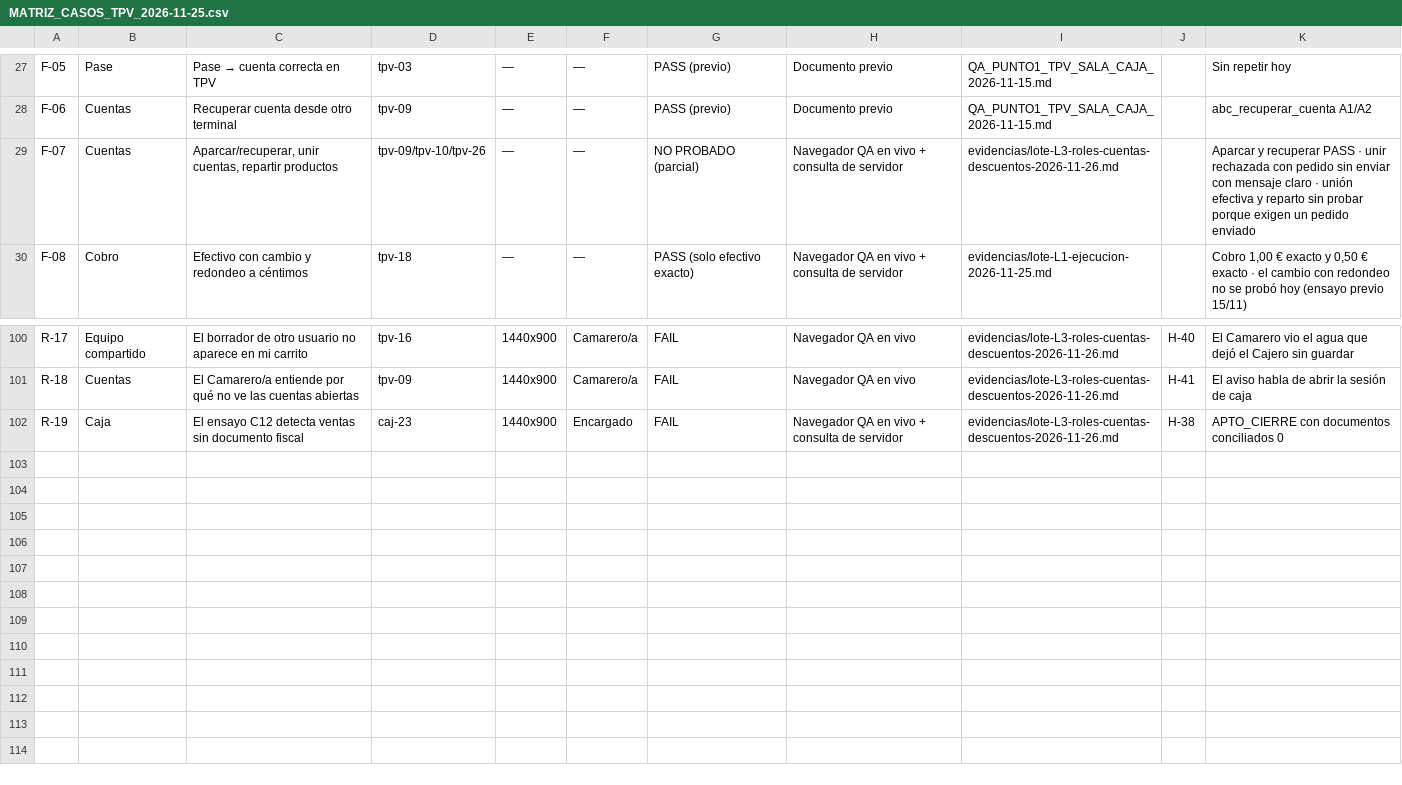
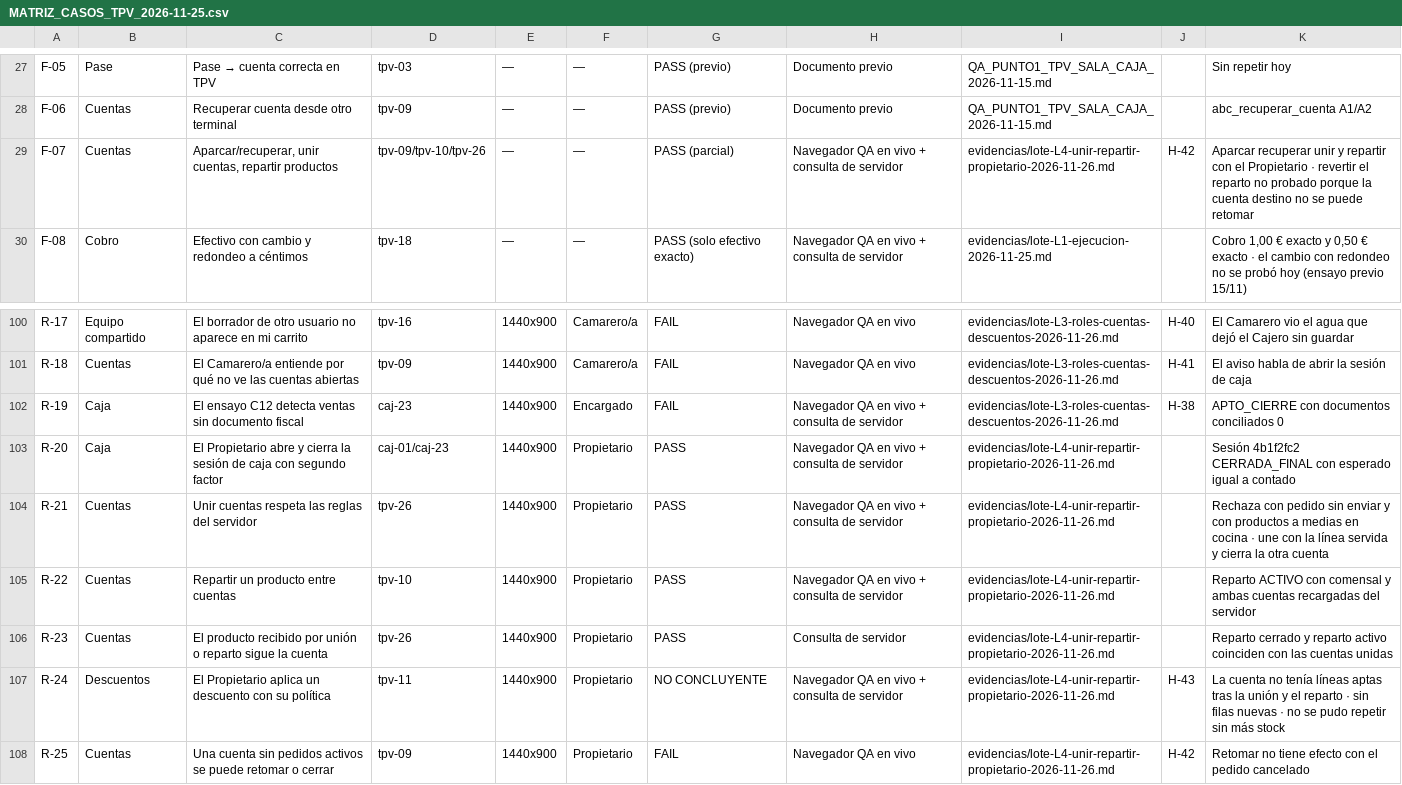
Before and after one commit to Plopezm1990/Almacen, a CSV file: docs/rediseno/auditoria-tpv/MATRIZ_CASOS_TPV_2026-11-25.csv, drawn as a sheet; only a part is shown, gaps mark what is left out.

```diff
--- a/docs/rediseno/auditoria-tpv/MATRIZ_CASOS_TPV_2026-11-25.csv
+++ b/docs/rediseno/auditoria-tpv/MATRIZ_CASOS_TPV_2026-11-25.csv
@@ -28,3 +28,3 @@ F-05;Pase;Pase → cuenta correcta en TPV;tpv-03;—;—;PASS (previo);Documento
 F-06;Cuentas;Recuperar cuenta desde otro terminal;tpv-09;—;—;PASS (previo);Documento previo;QA_PUNTO1_TPV_SALA_CAJA_2026-11-15.md;;abc_recuperar_cuenta A1/A2
-F-07;Cuentas;Aparcar/recuperar, unir cuentas, repartir productos;tpv-09/tpv-10/tpv-26;—;—;NO PROBADO (parcial);Navegador QA en vivo + consulta de servidor;evidencias/lote-L3-roles-cuentas-descuentos-2026-11-26.md;;Aparcar y recuperar PASS · unir rechazada con pedido sin enviar con mensaje claro · unión efectiva y reparto sin probar porque exigen un pedido enviado
+F-07;Cuentas;Aparcar/recuperar, unir cuentas, repartir productos;tpv-09/tpv-10/tpv-26;—;—;PASS (parcial);Navegador QA en vivo + consulta de servidor;evidencias/lote-L4-unir-repartir-propietario-2026-11-26.md;H-42;Aparcar recuperar unir y repartir con el Propietario · revertir el reparto no probado porque la cuenta destino no se puede retomar
 F-08;Cobro;Efectivo con cambio y redondeo a céntimos;tpv-18;—;—;PASS (solo efectivo exacto);Navegador QA en vivo + consulta de servidor;evidencias/lote-L1-ejecucion-2026-11-25.md;;Cobro 1,00 € exacto y 0,50 € exacto · el cambio con redondeo no se probó hoy (ensayo previo 15/11)
@@ -102 +102,7 @@ R-18;Cuentas;El Camarero/a entiende por qué no ve las cuentas abiertas;tpv-09;1
 R-19;Caja;El ensayo C12 detecta ventas sin documento fiscal;caj-23;1440x900;Encargado;FAIL;Navegador QA en vivo + consulta de servidor;evidencias/lote-L3-roles-cuentas-descuentos-2026-11-26.md;H-38;APTO_CIERRE con documentos conciliados 0
+R-20;Caja;El Propietario abre y cierra la sesión de caja con segundo factor;caj-01/caj-23;1440x900;Propietario;PASS;Navegador QA en vivo + consulta de servidor;evidencias/lote-L4-unir-repartir-propietario-2026-11-26.md;;Sesión 4b1f2fc2 CERRADA_FINAL con esperado igual a contado
+R-21;Cuentas;Unir cuentas respeta las reglas del servidor;tpv-26;1440x900;Propietario;PASS;Navegador QA en vivo + consulta de servidor;evidencias/lote-L4-unir-repartir-propietario-2026-11-26.md;;Rechaza con pedido sin enviar y con productos a medias en cocina · une con la línea servida y cierra la otra cuenta
+R-22;Cuentas;Repartir un producto entre cuentas;tpv-10;1440x900;Propietario;PASS;Navegador QA en vivo + consulta de servidor;evidencias/lote-L4-unir-repartir-propietario-2026-11-26.md;;Reparto ACTIVO con comensal y ambas cuentas recargadas del servidor
+R-23;Cuentas;El producto recibido por unión o reparto sigue la cuenta;tpv-26;1440x900;Propietario;PASS;Consulta de servidor;evidencias/lote-L4-unir-repartir-propietario-2026-11-26.md;;Reparto cerrado y reparto activo coinciden con las cuentas unidas
+R-24;Descuentos;El Propietario aplica un descuento con su política;tpv-11;1440x900;Propietario;NO CONCLUYENTE;Navegador QA en vivo + consulta de servidor;evidencias/lote-L4-unir-repartir-propietario-2026-11-26.md;H-43;La cuenta no tenía líneas aptas tras la unión y el reparto · sin filas nuevas · no se pudo repetir sin más stock
+R-25;Cuentas;Una cuenta sin pedidos activos se puede retomar o cerrar;tpv-09;1440x900;Propietario;FAIL;Navegador QA en vivo;evidencias/lote-L4-unir-repartir-propietario-2026-11-26.md;H-42;Retomar no tiene efecto con el pedido cancelado
```
Also changed, not shown: 5 other files.
